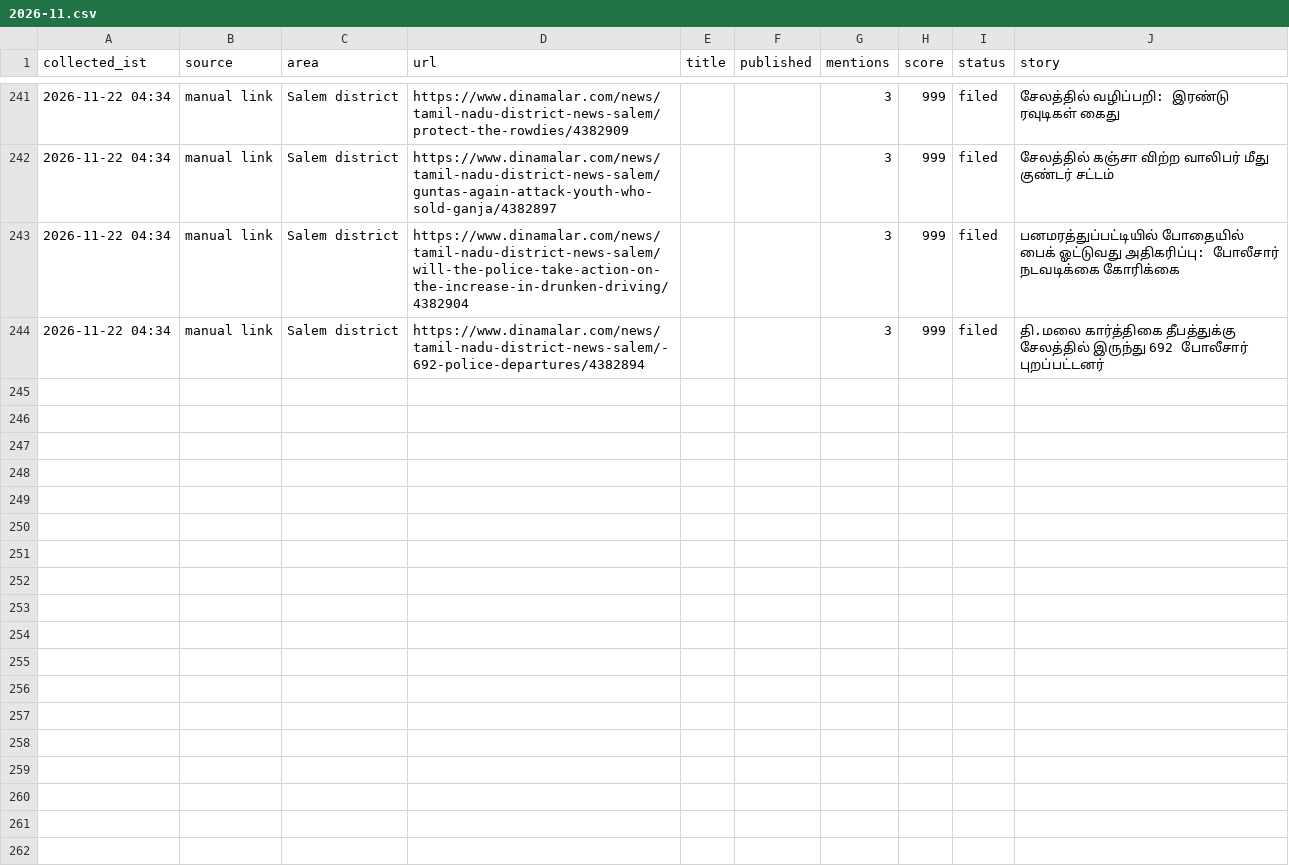
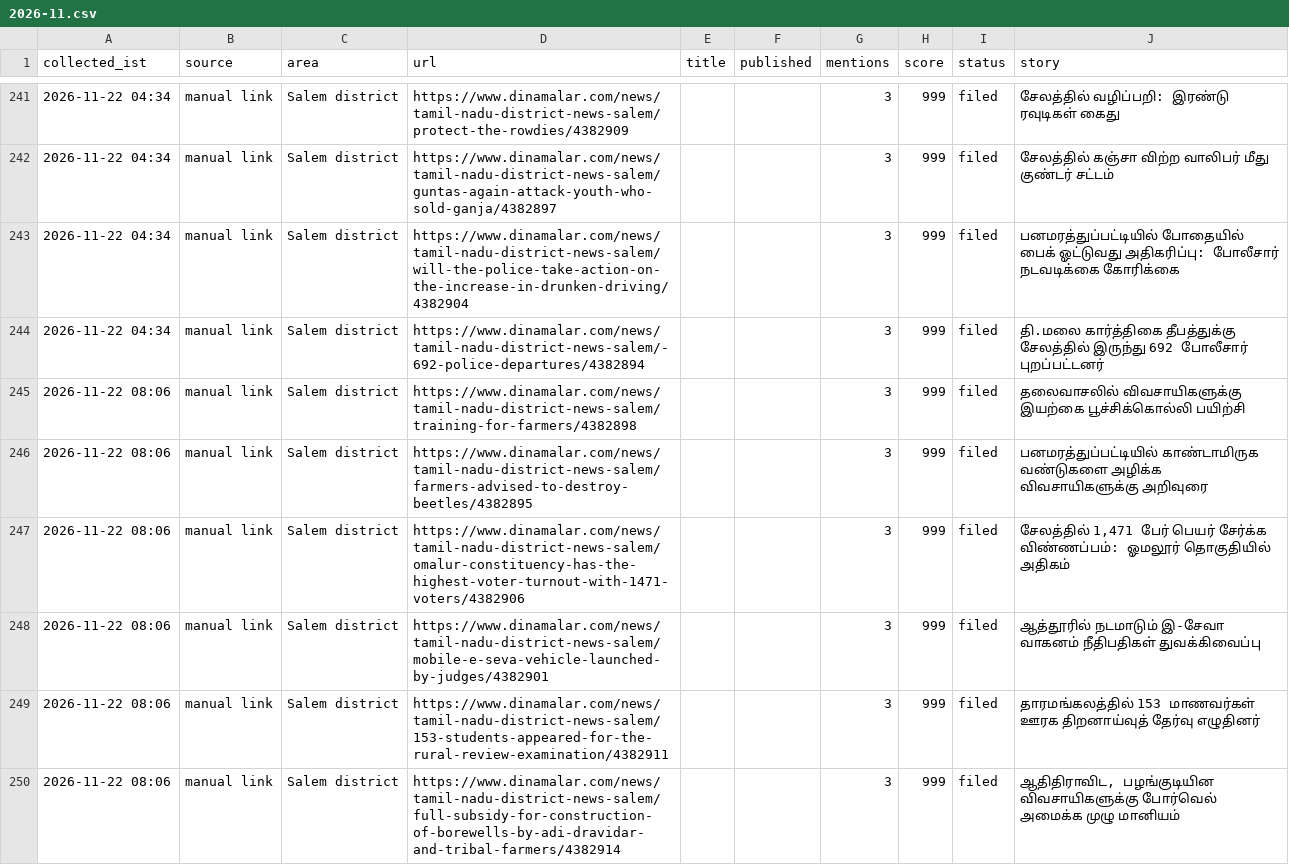
Before and after one commit to news360-tn/salem360-autopost, a CSV file: research_free/archive/2026-11.csv, drawn as a sheet; only a part is shown, gaps mark what is left out.

```diff
--- a/research_free/archive/2026-11.csv
+++ b/research_free/archive/2026-11.csv
@@ -244 +244,7 @@ collected_ist,source,area,url,title,published,mentions,score,status,story
 2026-11-22 04:34,manual link,Salem district,https://www.dinamalar.com/news/tamil-nadu-district-news-salem/-692-police-departures/4382894,,,3,999,filed,தி.மலை கார்த்திகை தீபத்துக்கு சேலத்தில் இருந்து 692 போலீசார் புறப்பட்டனர்
+2026-11-22 08:06,manual link,Salem district,https://www.dinamalar.com/news/tamil-nadu-district-news-salem/training-for-farmers/4382898,,,3,999,filed,தலைவாசலில் விவசாயிகளுக்கு இயற்கை பூச்சிக்கொல்லி பயிற்சி
+2026-11-22 08:06,manual link,Salem district,https://www.dinamalar.com/news/tamil-nadu-district-news-salem/farmers-advised-to-destroy-beetles/4382895,,,3,999,filed,பனமரத்துப்பட்டியில் காண்டாமிருக வண்டுகளை அழிக்க விவசாயிகளுக்கு அறிவுரை
+2026-11-22 08:06,manual link,Salem district,https://www.dinamalar.com/news/tamil-nadu-district-news-salem/omalur-constituency-has-the-highest-voter-turnout-with-1471-voters/4382906,,,3,999,filed,"சேலத்தில் 1,471 பேர் பெயர் சேர்க்க விண்ணப்பம்: ஓமலூர் தொகுதியில் அதிகம்"
+2026-11-22 08:06,manual link,Salem district,https://www.dinamalar.com/news/tamil-nadu-district-news-salem/mobile-e-seva-vehicle-launched-by-judges/4382901,,,3,999,filed,ஆத்தூரில் நடமாடும் இ-சேவா வாகனம் நீதிபதிகள் துவக்கிவைப்பு
+2026-11-22 08:06,manual link,Salem district,https://www.dinamalar.com/news/tamil-nadu-district-news-salem/153-students-appeared-for-the-rural-review-examination/4382911,,,3,999,filed,தாரமங்கலத்தில் 153 மாணவர்கள் ஊரக திறனாய்வுத் தேர்வு எழுதினர்
+2026-11-22 08:06,manual link,Salem district,https://www.dinamalar.com/news/tamil-nadu-district-news-salem/full-subsidy-for-construction-of-borewells-by-adi-dravidar-and-tribal-farmers/4382914,,,3,999,filed,"ஆதிதிராவிட, பழங்குடியின விவசாயிகளுக்கு போர்வெல் அமைக்க முழு மானியம்"
```
Also changed, not shown: 6 other files.
